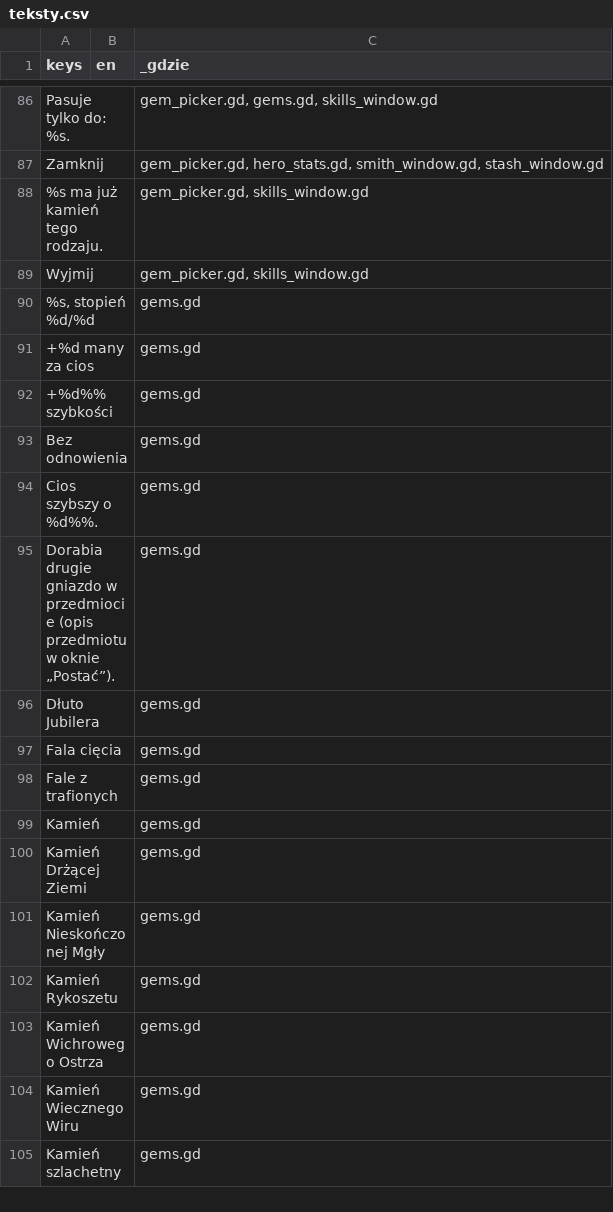
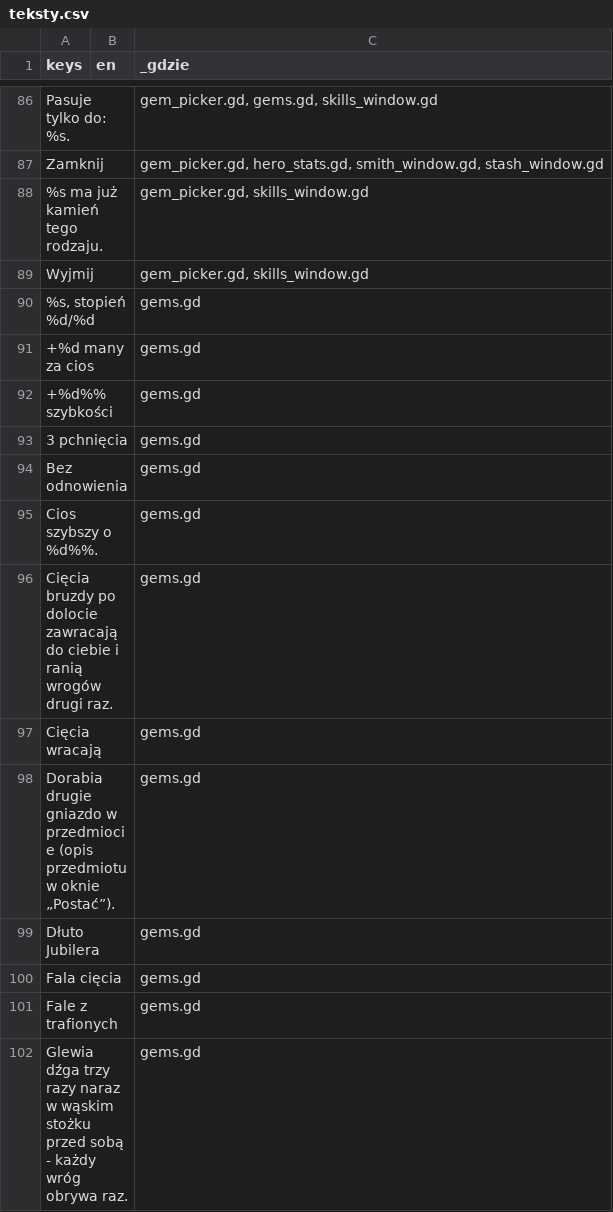
Before and after one commit to slota145/Watra-Mobile, a CSV file: translations/teksty.csv, drawn as a sheet; only a part is shown, gaps mark what is left out; the shorter side is filled out with more unchanged rows; the diff covers the shown part only.

```diff
--- a/translations/teksty.csv
+++ b/translations/teksty.csv
@@ -92,4 +92,7 @@
 "+%d%% szybkości","","gems.gd"
+"3 pchnięcia","","gems.gd"
 "Bez odnowienia","","gems.gd"
 "Cios szybszy o %d%%.","","gems.gd"
+"Cięcia bruzdy po dolocie zawracają do ciebie i ranią wrogów drugi raz.","","gems.gd"
+"Cięcia wracają","","gems.gd"
 "Dorabia drugie gniazdo w przedmiocie (opis przedmiotu w oknie „Postać”).","","gems.gd"
@@ -98 +101,2 @@
 "Fale z trafionych","","gems.gd"
+"Glewia dźga trzy razy naraz w wąskim stożku przed sobą - każdy wróg obrywa raz.","","gems.gd"
```
Also changed, not shown: 10 added rows elsewhere in this file, 17 other files.
